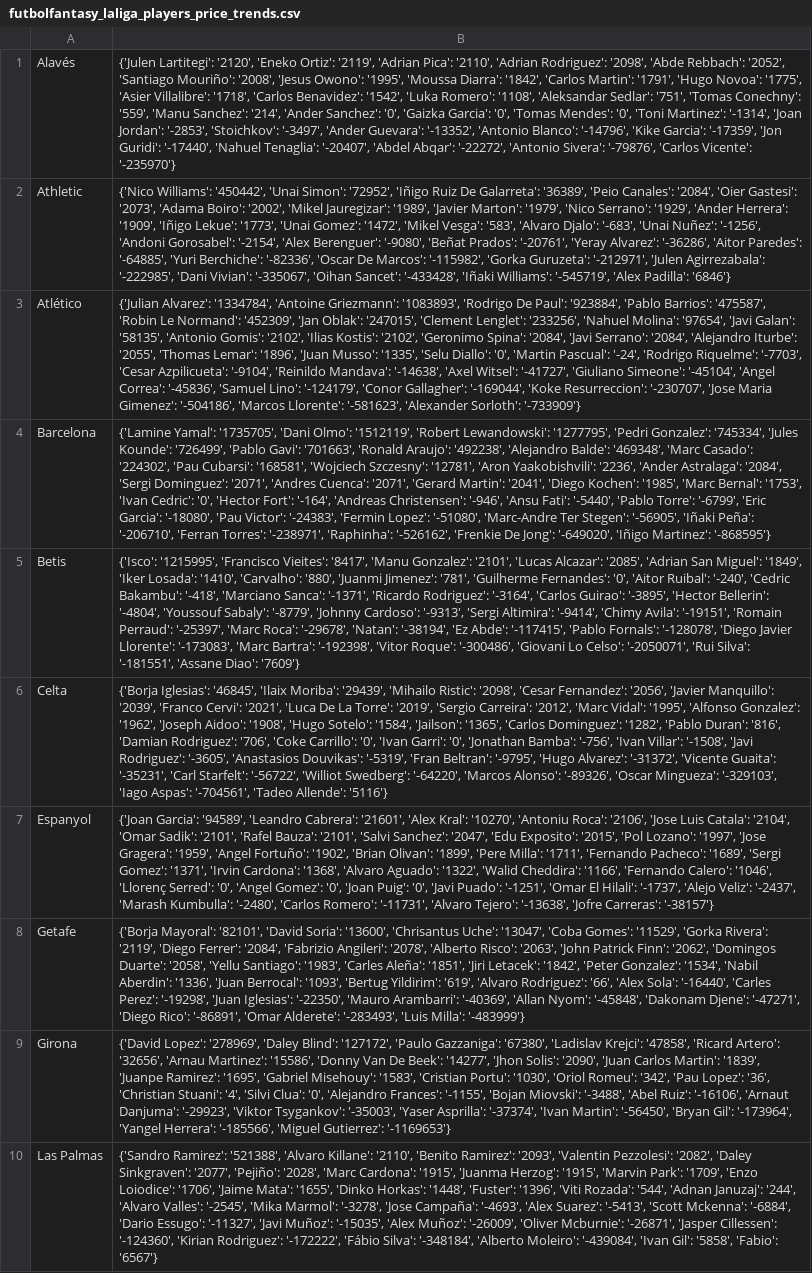
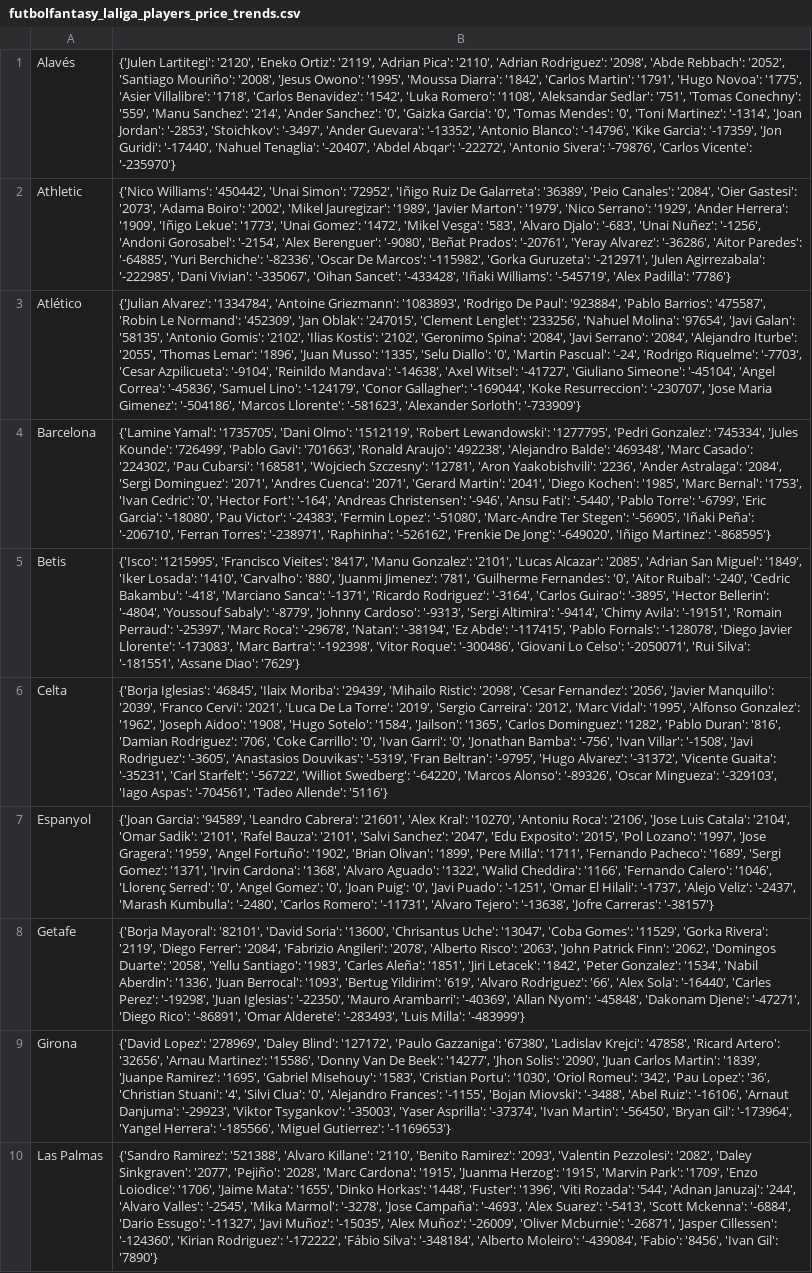
Before and after one commit to pabloroldan98/knapsack-football-formations, a CSV file: csv_files/futbolfantasy_laliga_players_price_trends.csv, drawn as a sheet; only a part is shown; the diff covers the shown part only; the diff names each change by its address in the sheet, - before the commit and + after, or states it on an @@ line.

```diff
--- a/csv_files/futbolfantasy_laliga_players_price_trends.csv
+++ b/csv_files/futbolfantasy_laliga_players_price_trends.csv
-B2: …'Alex Padilla': '6846'}
+B2: …'Alex Padilla': '7786'}
-B5: …'Assane Diao': '7609'}
+B5: …'Assane Diao': '7629'}
-B10: …Moleiro': '-439084', 'Ivan Gil': '5858', 'Fabio': '6567'}
+B10: …Moleiro': '-439084', 'Fabio': '8456', 'Ivan Gil': '7890'}
```
Also changed, not shown: 5 edited cells elsewhere in this file, csv_files/futbolfantasy_laliga_players_forms.csv, csv_files/futbolfantasy_laliga_players_positions.csv, 10 other files.
